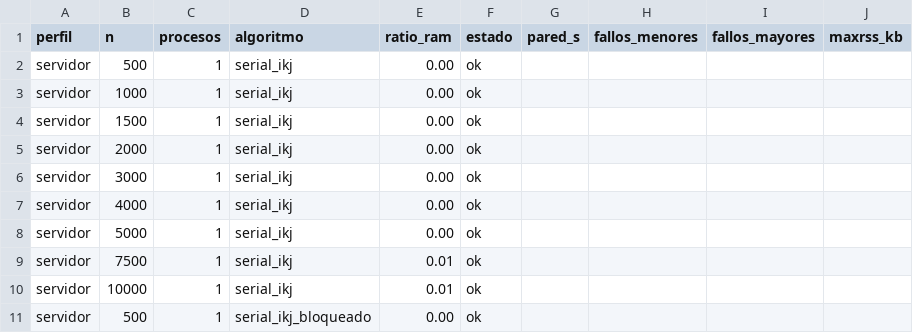
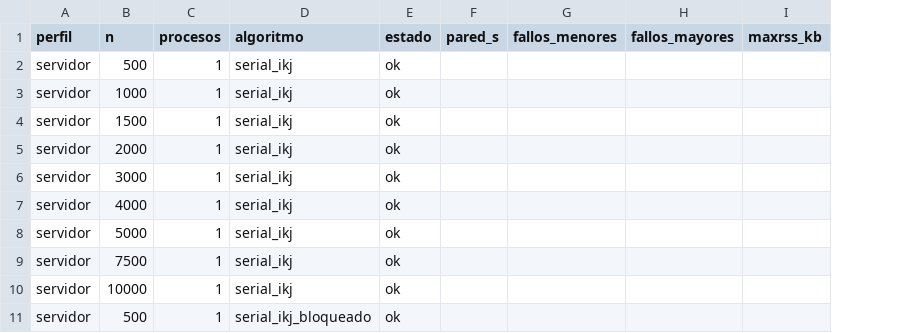
Before and after one commit to Igneer/metodos-hpc-problema8, a CSV file: resultados/servidor_48c_archivo/estado.csv, drawn as a sheet; only a part is shown; the diff names each change by its address in the sheet, - before the commit and + after, or states it on an @@ line.

Commit message:
Refactorización de script y archivos comunes

```diff
--- a/resultados/servidor_48c_archivo/estado.csv
+++ b/resultados/servidor_48c_archivo/estado.csv
-column E (ratio_ram), rows 2-11: 0.00 | 0.00 | 0.00 | 0.00 | 0.00 | 0.00 | 0.00 | 0.01 | 0.01 | 0.00
```
Also changed, not shown: resultados/i5_7400_4c_archivo/estado.csv, resultados/server_i5_7400_en_ram/estado.csv, 16 other files.
